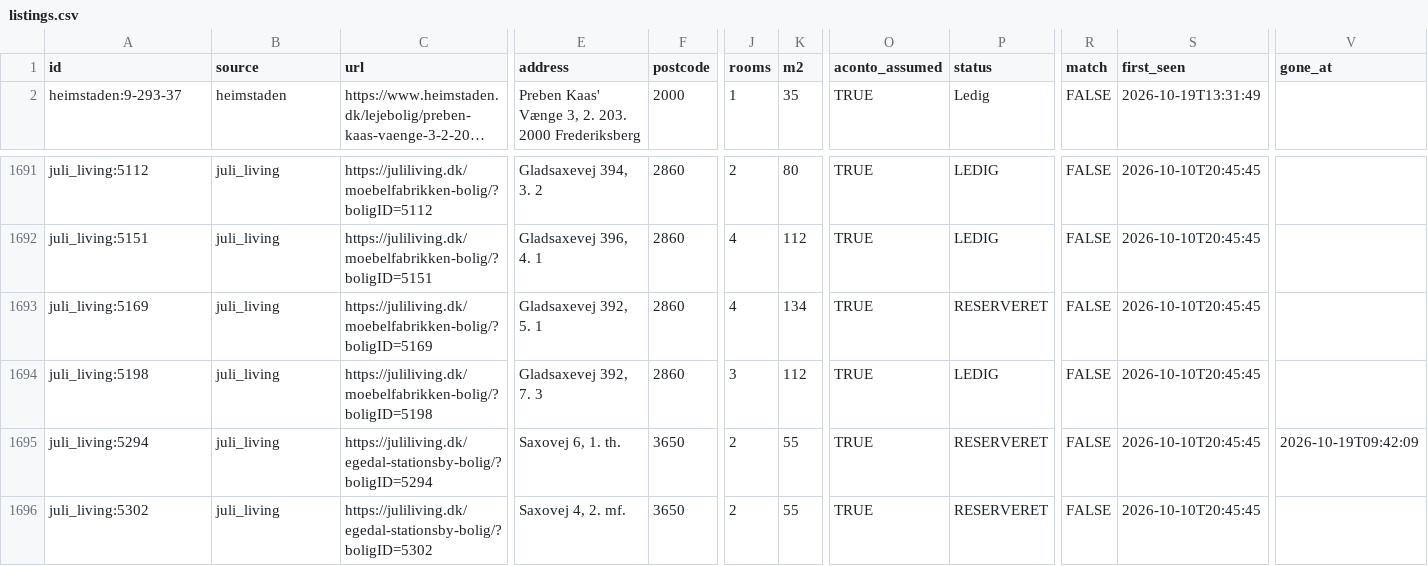
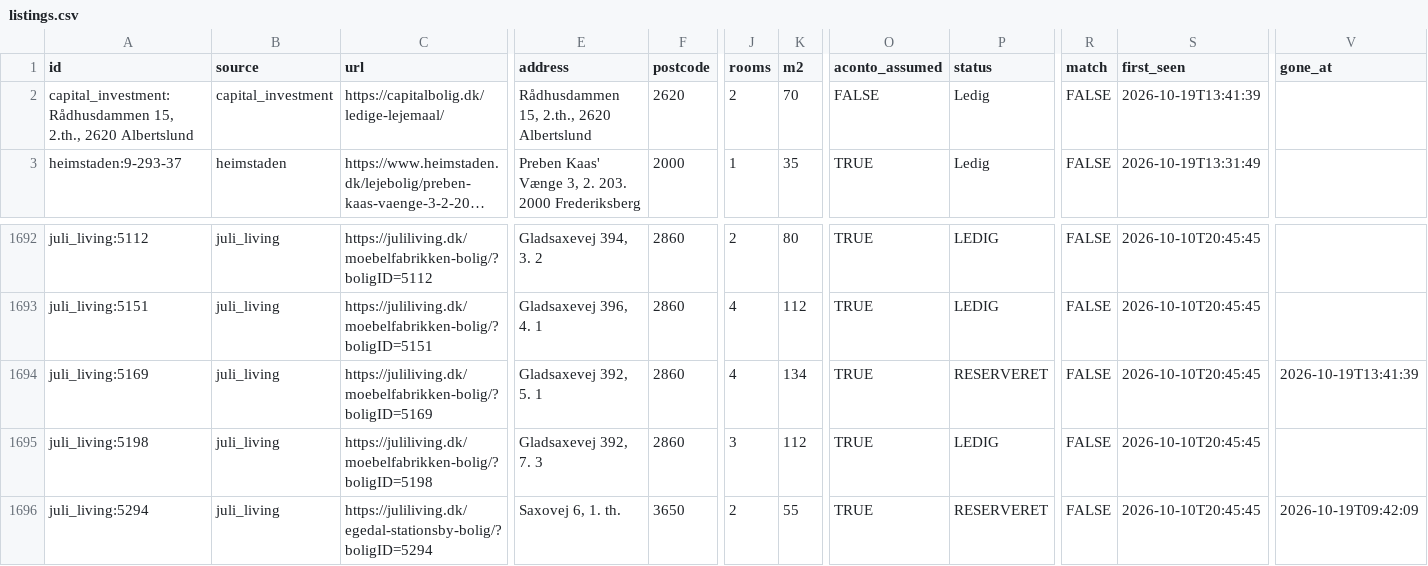
Before and after one commit to chr-heide/cph-rental-monitor, a CSV file: data/listings.csv, drawn as a sheet; only a part is shown, gaps mark what is left out; the shorter side is filled out with more unchanged rows; long unchanged cells end in …; addresses are those after the commit; rows hold the shown columns only; the diff names each change by its address in the sheet, - before the commit and + after, or states it on an @@ line.

Commit message:
data 2026-10-19T11:43:48Z

```diff
--- a/data/listings.csv
+++ b/data/listings.csv
+row 2: capital_investment:Rådhusdammen 15, 2.th., 2620 Albertslund | capital_investment | https://capitalbolig.dk/ledige-lejemaal/ | Rådhusdammen 15, 2.th., 2620 Albertslund | 2620 | 2 | 70 | FALSE | Ledig | FALSE | 2026-10-19T13:41:39
-V1694 (gone_at): (empty)
+V1694 (gone_at): 2026-10-19T13:41:39
```
Also changed, not shown: data/site_status.csv.
